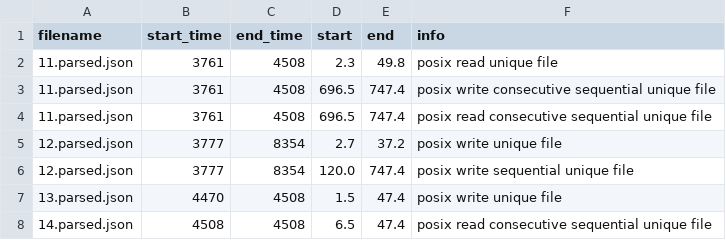
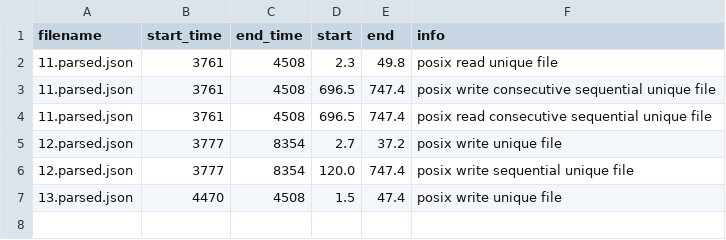
Before and after one commit to PabloPavan/overlap-intervals, a CSV file: data/intervals.small.csv, drawn as a sheet.

Commit message:
adding dataset with errors  Changes to be committed: 	new file:   R/#view_intervals.org# 	new file:   R/.#view_intervals.org 	modified:   R/interval_small.png 	modified:   R/saida_final.png 	modified:   data/final.csv 	modified:   data/intervals.small.csv 	modified:   data/jobs.csv 	modified:   data/phases.csv 	modified:   src/main.cpp

```diff
--- a/data/intervals.small.csv
+++ b/data/intervals.small.csv
@@ -7,2 +7 @@ filename;start_time;end_time;start;end;info
 13.parsed.json;4470;4508;1.5;47.4;posix write unique file
-14.parsed.json;4508;4508;6.5;47.4;posix read consecutive sequential unique file
```
Also changed, not shown: data/final.csv, data/phases.csv, 6 other files.
